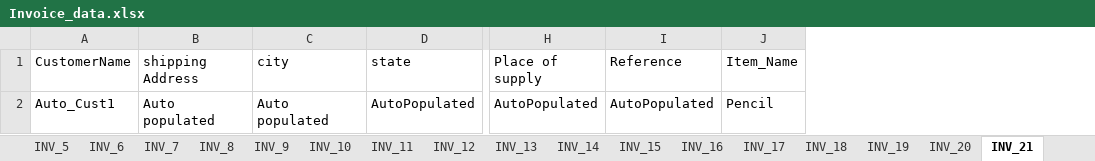
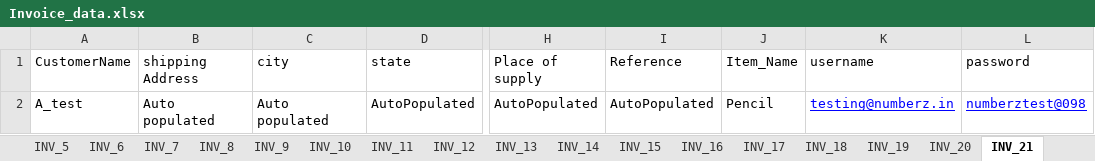
Before and after one commit to qashack/numberz, an Excel workbook: data/Invoice_data.xlsx, sheet INV_21, drawn as a sheet; only a part is shown, gaps mark what is left out; values as stored, in another font and other column widths than the file's, no borders; the diff names each change by its address in the sheet, - before the commit and + after, or states it on an @@ line.

```diff
--- a/data/Invoice_data.xlsx (sheet INV_21)
+++ b/data/Invoice_data.xlsx (sheet INV_21)
+column K (username), row 2: testing@numberz.in
+column L (password), row 2: numberztest@098
-A2 (CustomerName): Auto_Cust1
+A2 (CustomerName): A_test
```
Also changed, not shown: sheet INV_15, sheet INV_23, sheet INV_22, sheet INV_8, config/config.xlsx, data/Expense_data.xlsx, 35 other files.
